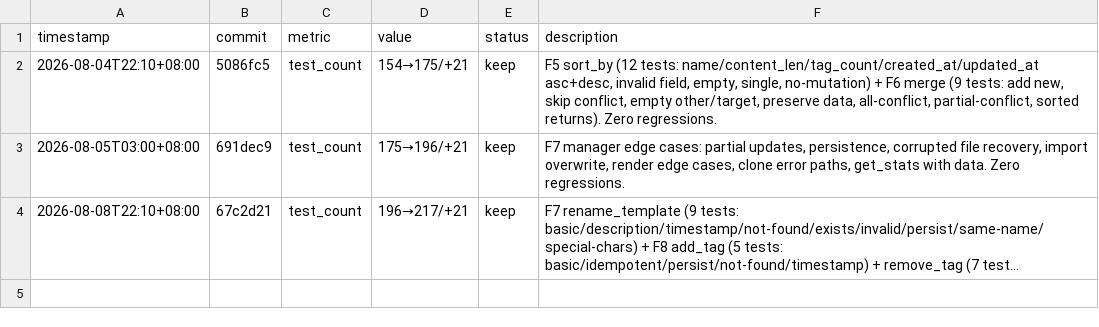
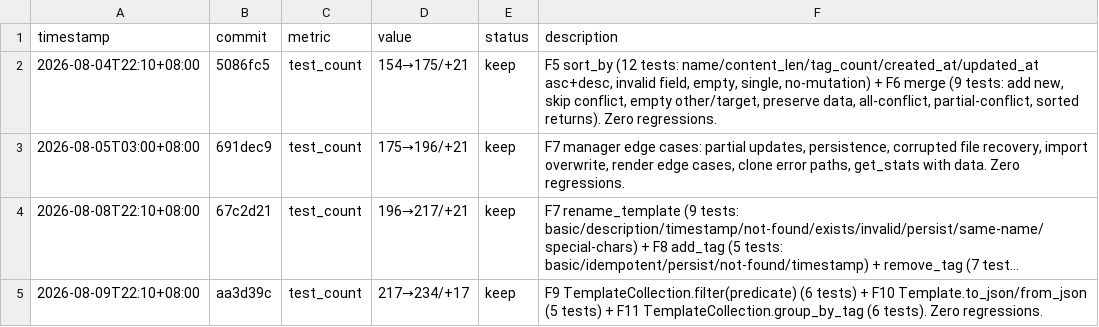
Before and after one commit to robertsong2019/prompt-mgr, a TSV file: experiments.tsv, drawn as a sheet; long unchanged cells end in …; the diff names each change by its address in the sheet, - before the commit and + after, or states it on an @@ line.

```diff
--- a/experiments.tsv
+++ b/experiments.tsv
+row 5: 2026-08-09T22:10+08:00 | aa3d39c | test_count | 217→234/+17 | keep | F9 TemplateCollection.filter(predicate) (6 tests) + F10 Template.to_json/from_json (5 tests) + F11 TemplateCollection.group_by_tag (6 tests). Zero regressions.
```
Also changed, not shown: 3 other files.
